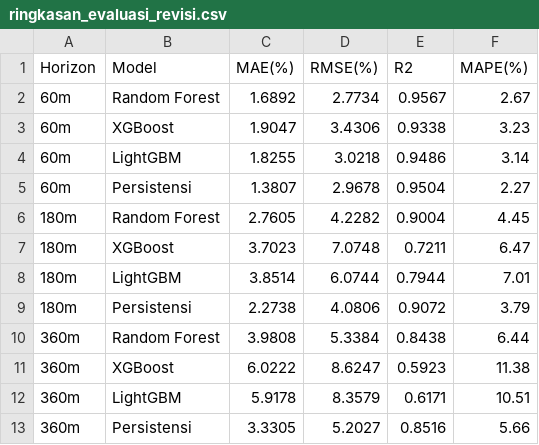
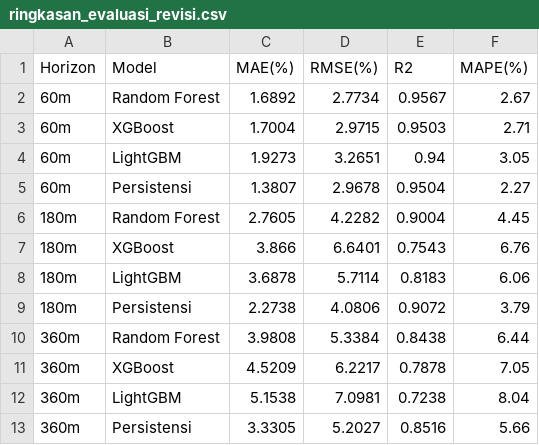
Before and after one commit to devfebri/irigasi_ai, a CSV file: dataset/revisi/ringkasan_evaluasi_revisi.csv, drawn as a sheet; removed rows and columns are numbered as before the commit, all else as after; the diff names each change by its address in the sheet, - before the commit and + after, or states it on an @@ line.

```diff
--- a/dataset/revisi/ringkasan_evaluasi_revisi.csv
+++ b/dataset/revisi/ringkasan_evaluasi_revisi.csv
-row 3: 60m | XGBoost | 1.9047 | 3.4306 | 0.9338 | 3.23
-row 4: 60m | LightGBM | 1.8255 | 3.0218 | 0.9486 | 3.14
+row 3: 60m | XGBoost | 1.7004 | 2.9715 | 0.9503 | 2.71
+row 4: 60m | LightGBM | 1.9273 | 3.2651 | 0.94 | 3.05
-row 7: 180m | XGBoost | 3.7023 | 7.0748 | 0.7211 | 6.47
-row 8: 180m | LightGBM | 3.8514 | 6.0744 | 0.7944 | 7.01
+row 7: 180m | XGBoost | 3.866 | 6.6401 | 0.7543 | 6.76
+row 8: 180m | LightGBM | 3.6878 | 5.7114 | 0.8183 | 6.06
-row 11: 360m | XGBoost | 6.0222 | 8.6247 | 0.5923 | 11.38
-row 12: 360m | LightGBM | 5.9178 | 8.3579 | 0.6171 | 10.51
+row 11: 360m | XGBoost | 4.5209 | 6.2217 | 0.7878 | 7.05
+row 12: 360m | LightGBM | 5.1538 | 7.0981 | 0.7238 | 8.04
```
Also changed, not shown: dataset/revisi/prediksi_lgb_180m.csv, dataset/revisi/prediksi_lgb_360m.csv, 22 other files.
